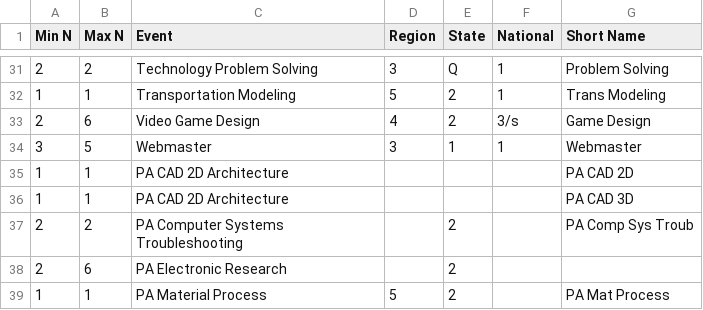
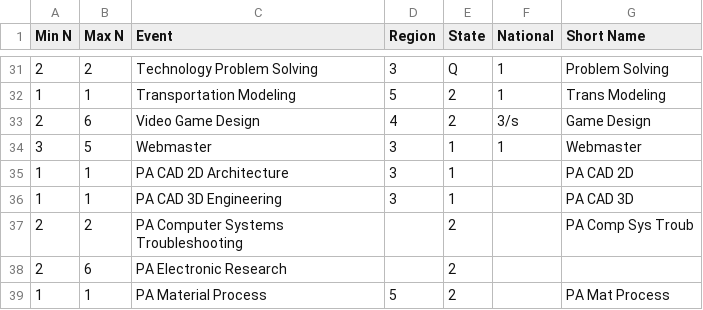
Before and after one commit to pindia/tsaevents, a CSV file: events/events_hs.csv, drawn as a sheet; only a part is shown, gaps mark what is left out.

Commit message:
more event number updates

```diff
--- a/events/events_hs.csv
+++ b/events/events_hs.csv
@@ -34,4 +34,4 @@ Min N,Max N,Event ,Region ,State ,National,Short Name
 3,5,Webmaster,3,1,1,Webmaster
-1,1,PA CAD 2D Architecture,,,,PA CAD 2D
-1,1,PA CAD 2D Architecture,,,,PA CAD 3D
+1,1,PA CAD 2D Architecture,3,1,,PA CAD 2D
+1,1,PA CAD 3D Engineering,3,1,,PA CAD 3D
 2,2,PA Computer Systems Troubleshooting , ,2, ,PA Comp Sys Troub
```
